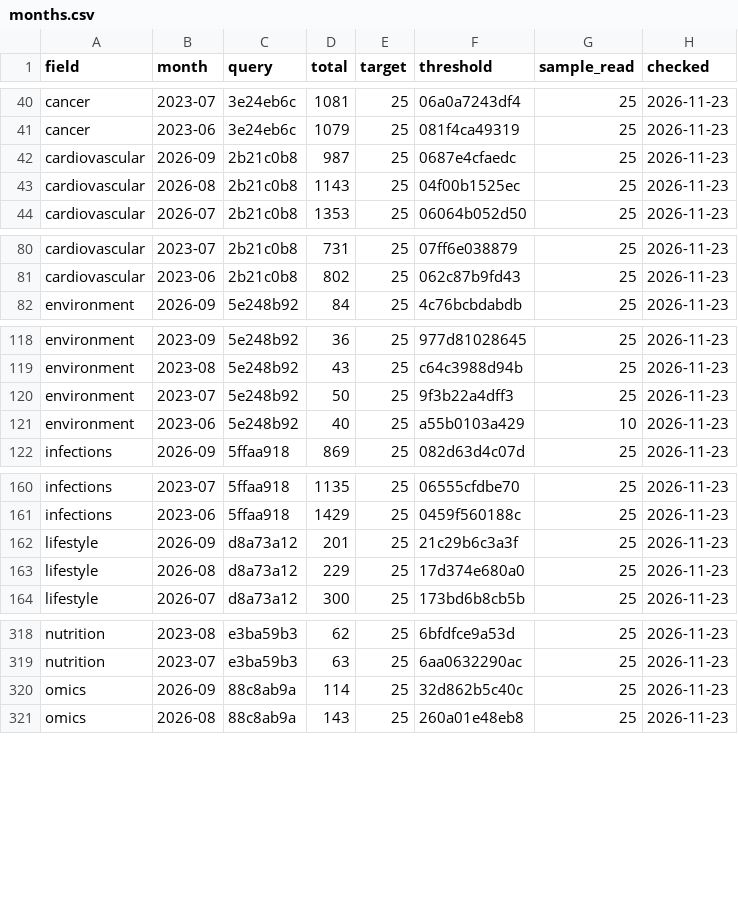
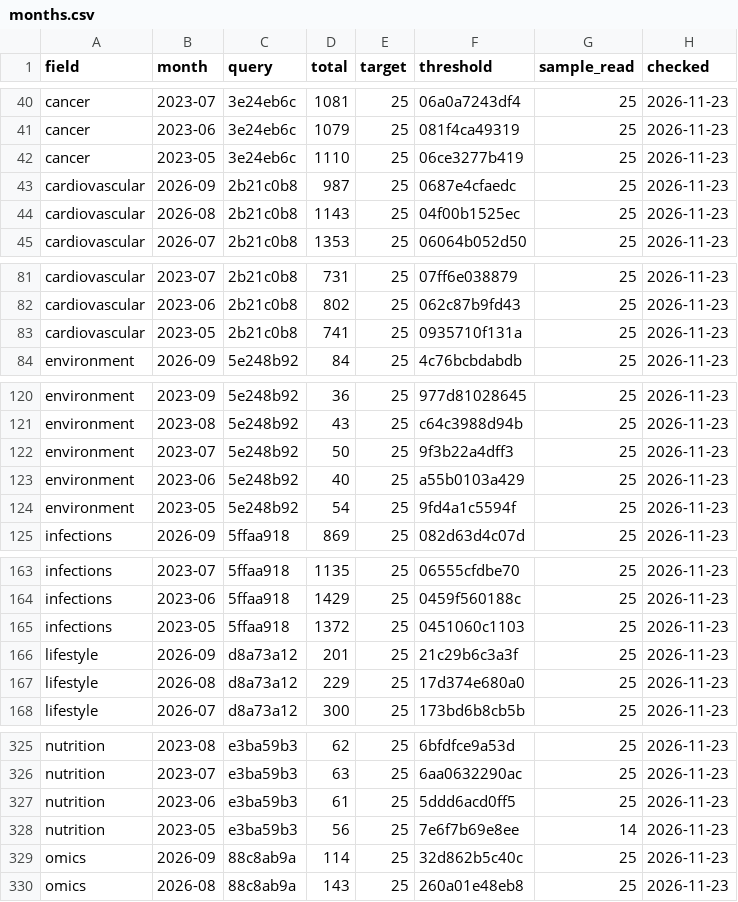
Before and after one commit to nfdi4health/datashield-function-ideas, a CSV file: literature-watch/data/months.csv, drawn as a sheet; only a part is shown, gaps mark what is left out; the diff covers the shown part only.

Commit message:
data: literature watch, 250 papers

```diff
--- a/literature-watch/data/months.csv
+++ b/literature-watch/data/months.csv
@@ -41,2 +41,3 @@
 "cancer","2023-06","3e24eb6c",1079,25,"081f4ca49319",25,"2026-11-23"
+"cancer","2023-05","3e24eb6c",1110,25,"06ce3277b419",25,"2026-11-23"
 "cardiovascular","2026-09","2b21c0b8",987,25,"0687e4cfaedc",25,"2026-11-23"
@@ -81,2 +82,3 @@
 "cardiovascular","2023-06","2b21c0b8",802,25,"062c87b9fd43",25,"2026-11-23"
+"cardiovascular","2023-05","2b21c0b8",741,25,"0935710f131a",25,"2026-11-23"
 "environment","2026-09","5e248b92",84,25,"4c76bcbdabdb",25,"2026-11-23"
@@ -120,3 +122,4 @@
 "environment","2023-07","5e248b92",50,25,"9f3b22a4dff3",25,"2026-11-23"
-"environment","2023-06","5e248b92",40,25,"a55b0103a429",10,"2026-11-23"
+"environment","2023-06","5e248b92",40,25,"a55b0103a429",25,"2026-11-23"
+"environment","2023-05","5e248b92",54,25,"9fd4a1c5594f",25,"2026-11-23"
 "infections","2026-09","5ffaa918",869,25,"082d63d4c07d",25,"2026-11-23"
@@ -161,2 +164,3 @@
 "infections","2023-06","5ffaa918",1429,25,"0459f560188c",25,"2026-11-23"
+"infections","2023-05","5ffaa918",1372,25,"0451060c1103",25,"2026-11-23"
 "lifestyle","2026-09","d8a73a12",201,25,"21c29b6c3a3f",25,"2026-11-23"
@@ -319,2 +326,4 @@
 "nutrition","2023-07","e3ba59b3",63,25,"6aa0632290ac",25,"2026-11-23"
+"nutrition","2023-06","e3ba59b3",61,25,"5ddd6acd0ff5",25,"2026-11-23"
+"nutrition","2023-05","e3ba59b3",56,25,"7e6f7b69e8ee",14,"2026-11-23"
 "omics","2026-09","88c8ab9a",114,25,"32d862b5c40c",25,"2026-11-23"
```
Also changed, not shown: 6 added rows elsewhere in this file, 2 other files.
